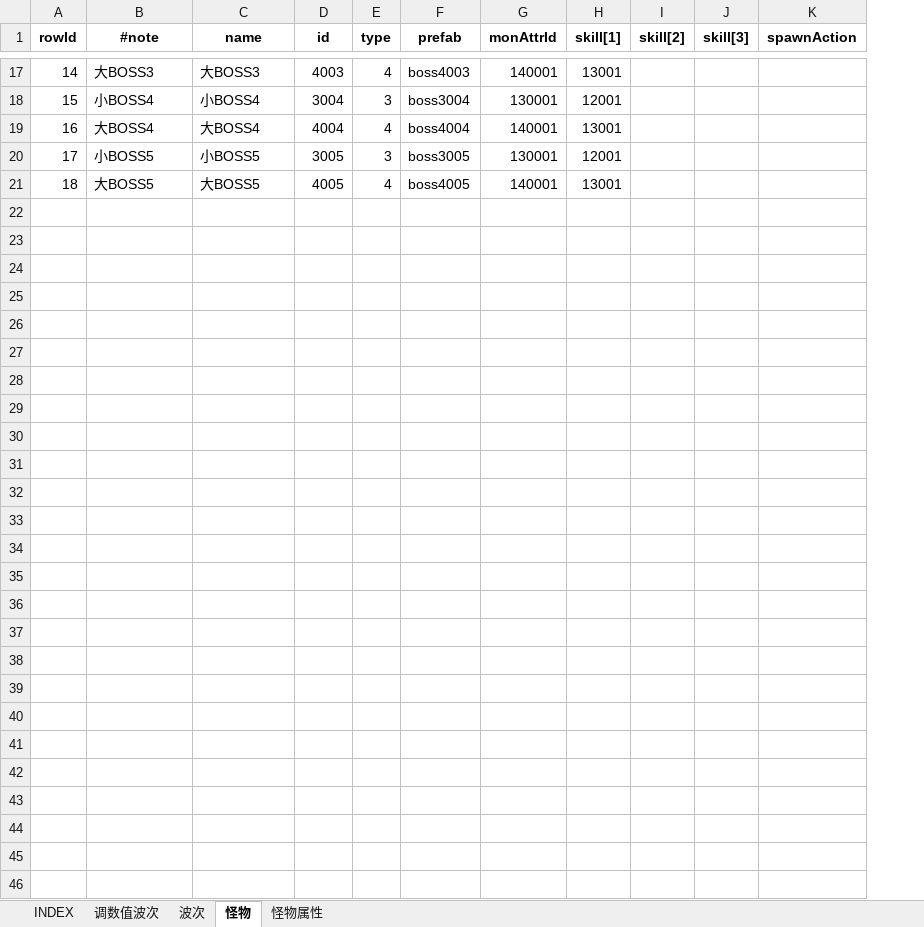
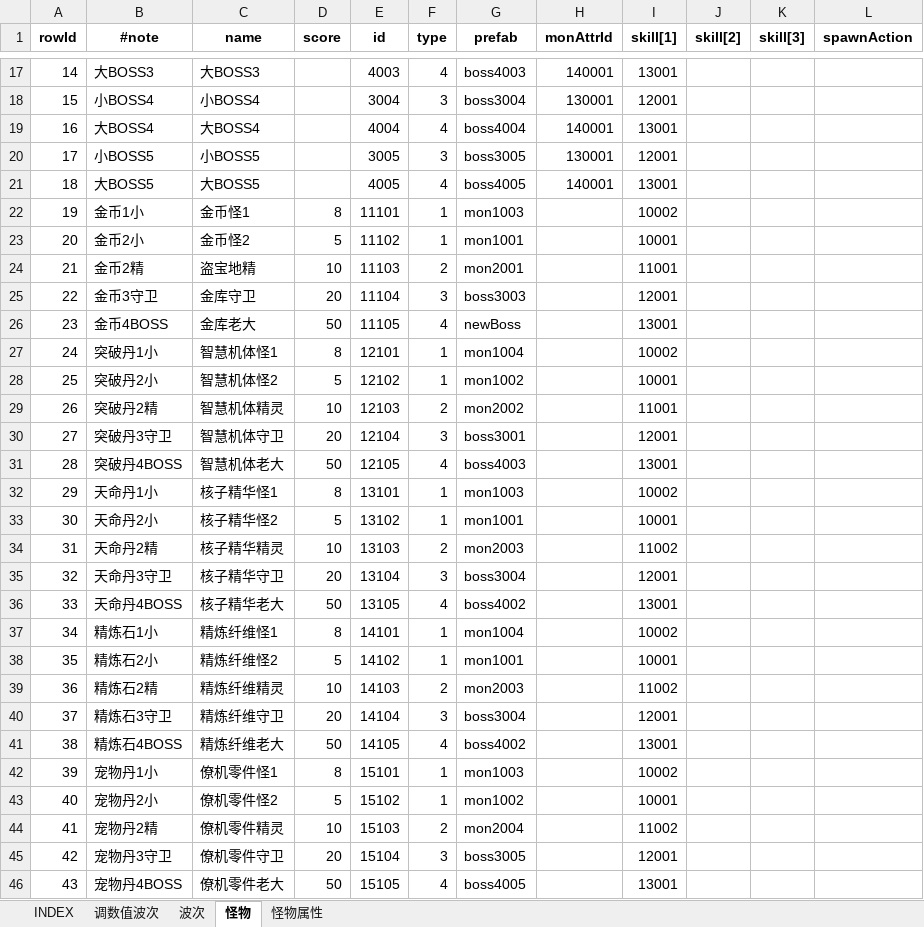
Before and after one commit to hataksumo/UIDesigner, an Excel workbook: Excel/monster.怪物.xlsx, sheet 怪物, drawn as a sheet; only a part is shown, gaps mark what is left out; values as stored, in another font and other column widths than the file's, no borders; conditional formats not drawn; the diff names each change by its address in the sheet, - before the commit and + after, or states it on an @@ line.

```diff
--- a/Excel/monster.怪物.xlsx (sheet 怪物)
+++ b/Excel/monster.怪物.xlsx (sheet 怪物)
+column D (score), empty
+row 22: 19 | 金币1小 | 金币怪1 | 8 | 11101 | 1 | mon1003 |  | 10002
+row 23: 20 | 金币2小 | 金币怪2 | 5 | 11102 | 1 | mon1001 |  | 10001
+row 24: 21 | 金币2精 | 盗宝地精 | 10 | 11103 | 2 | mon2001 |  | 11001
+row 25: 22 | 金币3守卫 | 金库守卫 | 20 | 11104 | 3 | boss3003 |  | 12001
+row 26: 23 | 金币4BOSS | 金库老大 | 50 | 11105 | 4 | newBoss |  | 13001
+row 27: 24 | 突破丹1小 | 智慧机体怪1 | 8 | 12101 | 1 | mon1004 |  | 10002
+row 28: 25 | 突破丹2小 | 智慧机体怪2 | 5 | 12102 | 1 | mon1002 |  | 10001
+row 29: 26 | 突破丹2精 | 智慧机体精灵 | 10 | 12103 | 2 | mon2002 |  | 11001
+row 30: 27 | 突破丹3守卫 | 智慧机体守卫 | 20 | 12104 | 3 | boss3001 |  | 12001
+row 31: 28 | 突破丹4BOSS | 智慧机体老大 | 50 | 12105 | 4 | boss4003 |  | 13001
+row 32: 29 | 天命丹1小 | 核子精华怪1 | 8 | 13101 | 1 | mon1003 |  | 10002
+row 33: 30 | 天命丹2小 | 核子精华怪2 | 5 | 13102 | 1 | mon1001 |  | 10001
+row 34: 31 | 天命丹2精 | 核子精华精灵 | 10 | 13103 | 2 | mon2003 |  | 11002
+row 35: 32 | 天命丹3守卫 | 核子精华守卫 | 20 | 13104 | 3 | boss3004 |  | 12001
+row 36: 33 | 天命丹4BOSS | 核子精华老大 | 50 | 13105 | 4 | boss4002 |  | 13001
+row 37: 34 | 精炼石1小 | 精炼纤维怪1 | 8 | 14101 | 1 | mon1004 |  | 10002
+row 38: 35 | 精炼石2小 | 精炼纤维怪2 | 5 | 14102 | 1 | mon1001 |  | 10001
+row 39: 36 | 精炼石2精 | 精炼纤维精灵 | 10 | 14103 | 2 | mon2003 |  | 11002
+row 40: 37 | 精炼石3守卫 | 精炼纤维守卫 | 20 | 14104 | 3 | boss3004 |  | 12001
+row 41: 38 | 精炼石4BOSS | 精炼纤维老大 | 50 | 14105 | 4 | boss4002 |  | 13001
+row 42: 39 | 宠物丹1小 | 僚机零件怪1 | 8 | 15101 | 1 | mon1003 |  | 10002
+row 43: 40 | 宠物丹2小 | 僚机零件怪2 | 5 | 15102 | 1 | mon1002 |  | 10001
+row 44: 41 | 宠物丹2精 | 僚机零件精灵 | 10 | 15103 | 2 | mon2004 |  | 11002
+row 45: 42 | 宠物丹3守卫 | 僚机零件守卫 | 20 | 15104 | 3 | boss3005 |  | 12001
+row 46: 43 | 宠物丹4BOSS | 僚机零件老大 | 50 | 15105 | 4 | boss4005 |  | 13001
```
Also changed, not shown: sheet 怪物属性, sheet 调数值波次, formulas that keep their value, Excel/chapter.章节关卡.xlsx, Excel/dalayBtCy.日常副本.xlsx, 5 other files.
